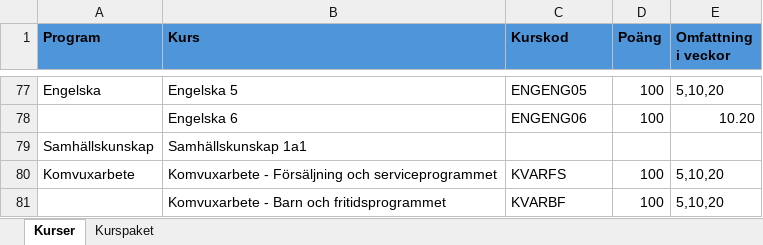
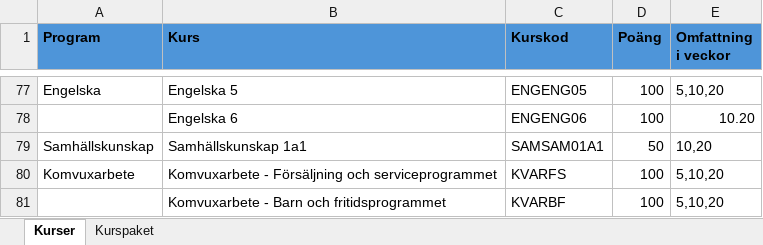
Before and after one commit to rgxcool/full_upwork, an Excel workbook: backend/scripts/EducationData.xlsx, sheet Kurser, drawn as a sheet; only a part is shown, gaps mark what is left out; values as stored, in another font and other column widths than the file's, no borders; the diff names each change by its address in the sheet, - before the commit and + after, or states it on an @@ line.

```diff
--- a/backend/scripts/EducationData.xlsx (sheet Kurser)
+++ b/backend/scripts/EducationData.xlsx (sheet Kurser)
-C79 (Kurskod): (empty)
+C79 (Kurskod): SAMSAM01A1
-D79 (Poäng): (empty)
+D79 (Poäng): 50
-E79 (Omfattning i veckor): (empty)
+E79 (Omfattning i veckor): 10,20
```
Also changed, not shown: 20 other files.
